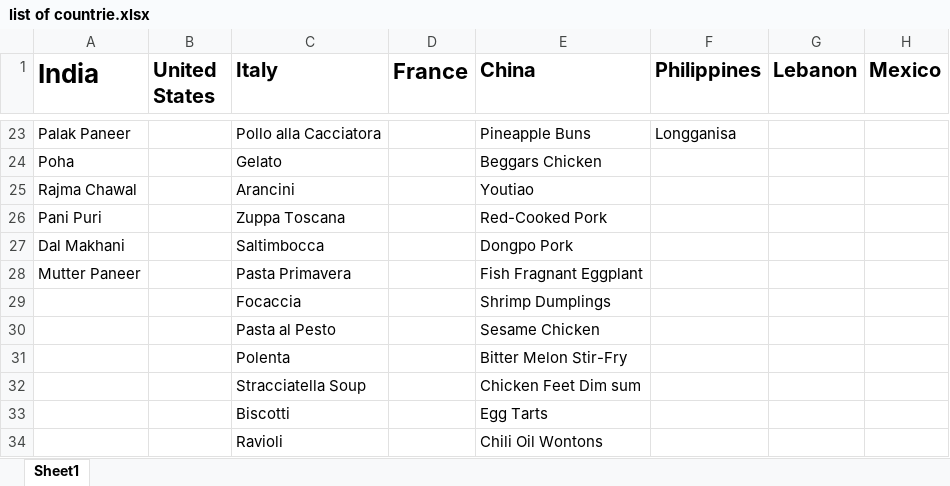
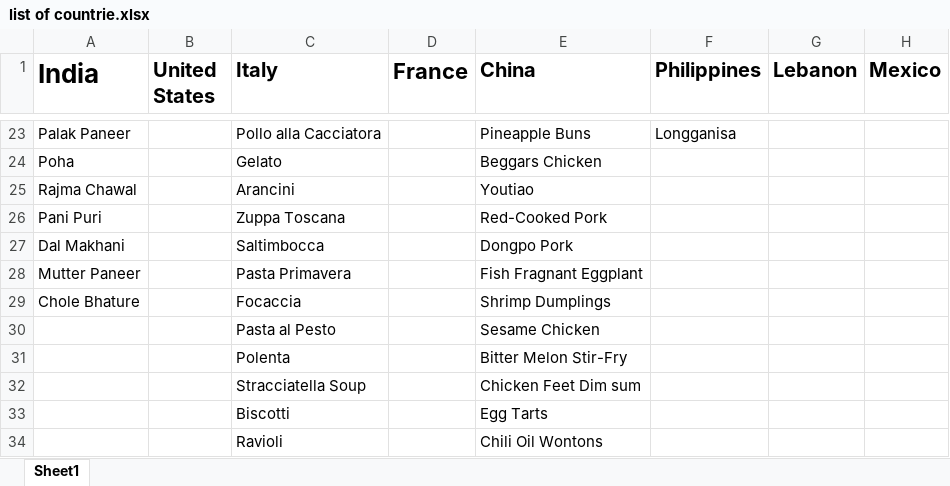
Before and after one commit to vrishab0105/Delicious-Discoveries, an Excel workbook: list of countrie.xlsx, sheet Sheet1, drawn as a sheet; only a part is shown, gaps mark what is left out; values as stored, in another font and other column widths than the file's, no borders; the diff names each change by its address in the sheet, - before the commit and + after, or states it on an @@ line.

Commit message:
Update list of countrie.xlsx

```diff
--- a/list of countrie.xlsx (sheet Sheet1)
+++ b/list of countrie.xlsx (sheet Sheet1)
-A29 (India): (empty)
+A29 (India): Chole Bhature
```
